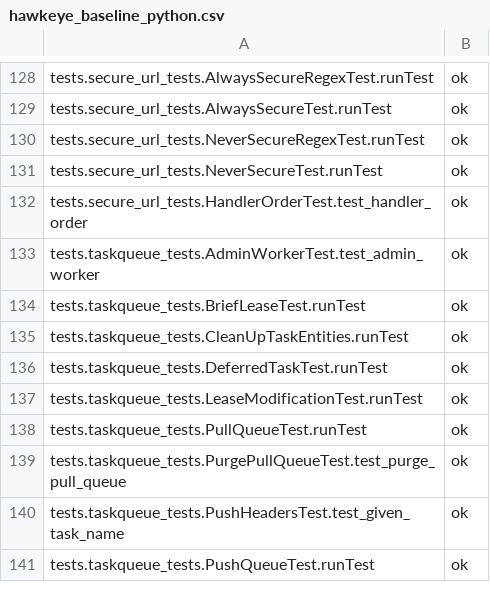
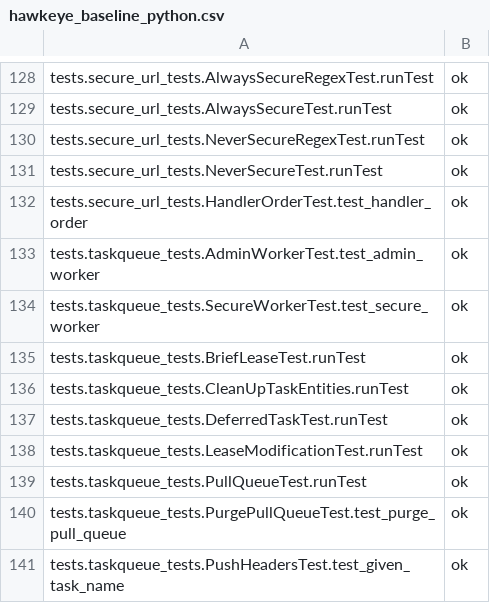
Before and after one commit to AppScale/hawkeye, a CSV file: test-suite/hawkeye_baseline_python.csv, drawn as a sheet; only a part is shown, gaps mark what is left out; the shorter side is filled out with more unchanged rows; the diff names each change by its address in the sheet, - before the commit and + after, or states it on an @@ line.

Commit message:
Add push task test for secure worker URLs

```diff
--- a/test-suite/hawkeye_baseline_python.csv
+++ b/test-suite/hawkeye_baseline_python.csv
+row 134: tests.taskqueue_tests.SecureWorkerTest.test_secure_worker | ok
```
Also changed, not shown: 3 other files.
